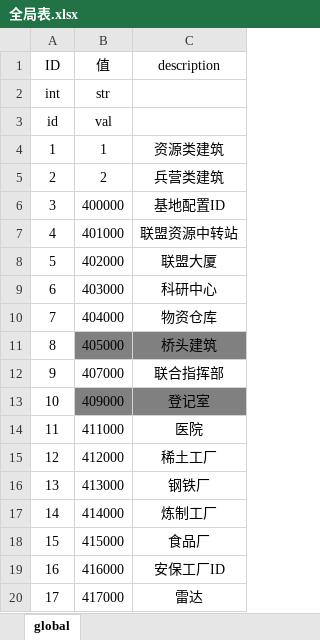
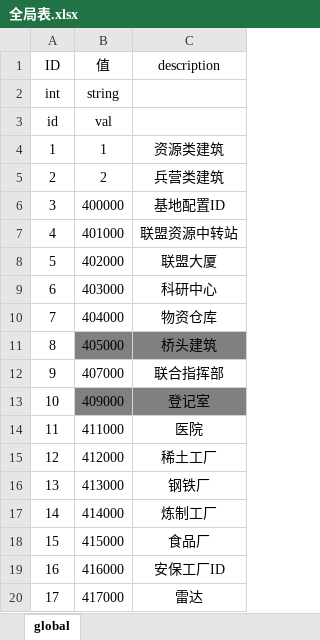
Before and after one commit to wwj31/dogserver, an Excel workbook: server/config/excel/全局表.xlsx, sheet global, drawn as a sheet; values as stored, in another font and other column widths than the file's, no borders; the diff names each change by its address in the sheet, - before the commit and + after, or states it on an @@ line.

```diff
--- a/server/config/excel/全局表.xlsx (sheet global)
+++ b/server/config/excel/全局表.xlsx (sheet global)
-B2 (值): str
+B2 (值): string
```
Also changed, not shown: server/config/excel/测试.xlsx, server/config/excel/随机名.xlsx, 3 other files.
